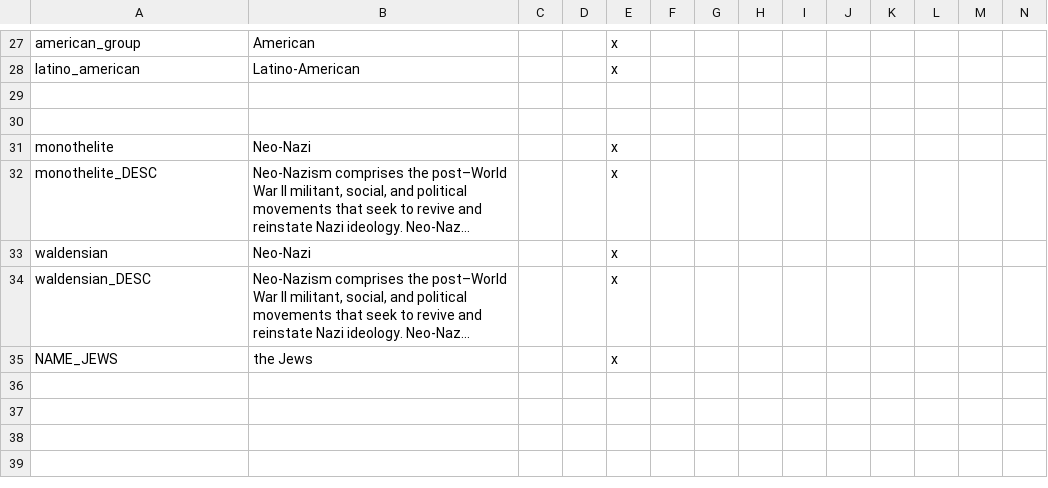
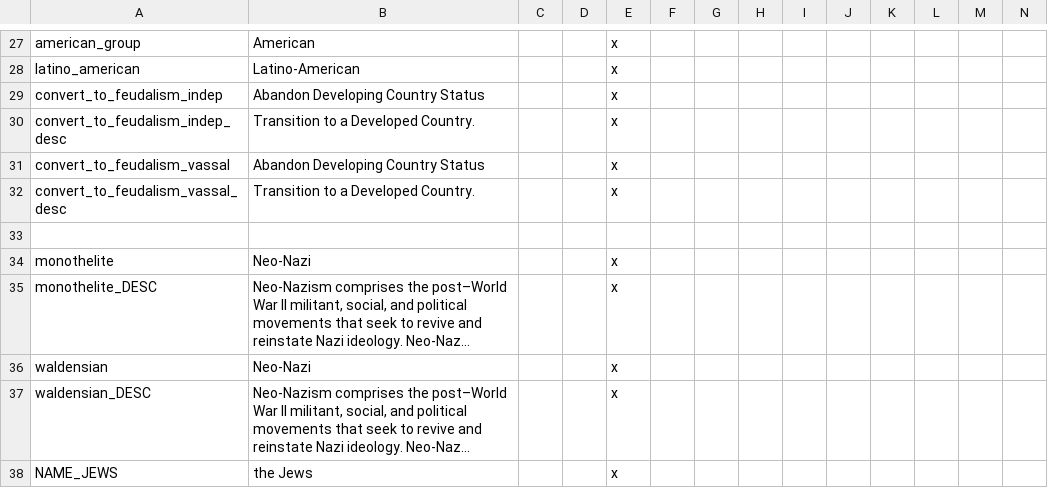
Before and after one commit to Rwmroy560/Iron-Europe-Mod, a CSV file: Iron Europe Mod/localisation/!aaa_vanilla_overrides.csv, drawn as a sheet; only a part is shown, gaps mark what is left out; long unchanged cells end in …; rows hold the shown columns only; the diff covers the shown part only; the diff names each change by its address in the sheet, - before the commit and + after, or states it on an @@ line.

```diff
--- a/Iron Europe Mod/localisation/!aaa_vanilla_overrides.csv
+++ b/Iron Europe Mod/localisation/!aaa_vanilla_overrides.csv
-row 29: (empty)
+row 29: convert_to_feudalism_indep | Abandon Developing Country Status |  |  | x
+row 30: convert_to_feudalism_indep_desc | Transition to a Developed Country. |  |  | x
+row 31: convert_to_feudalism_vassal | Abandon Developing Country Status |  |  | x
+row 32: convert_to_feudalism_vassal_desc | Transition to a Developed Country. |  |  | x
```
Also changed, not shown: 31 added rows elsewhere in this file, 4 other files.
